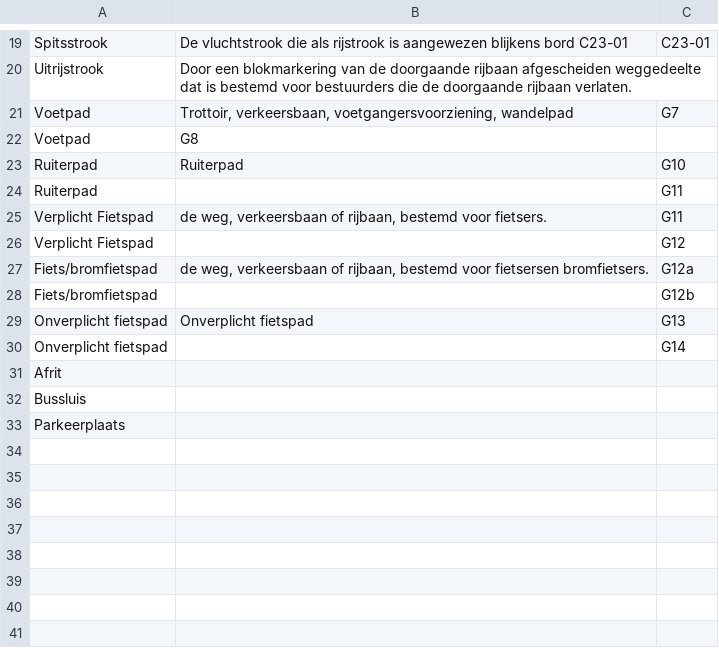
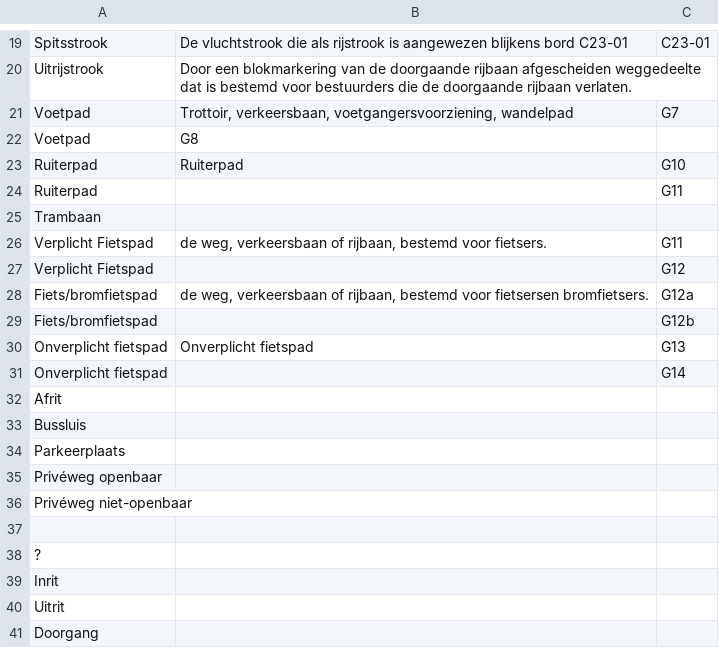
Before and after one commit to Stichting-CROW/verkeersborden, a CSV file: ontwikkeling/wegtypenrvv.csv, drawn as a sheet; only a part is shown, gaps mark what is left out; the diff names each change by its address in the sheet, - before the commit and + after, or states it on an @@ line.

```diff
--- a/ontwikkeling/wegtypenrvv.csv
+++ b/ontwikkeling/wegtypenrvv.csv
+row 25: Trambaan
+row 35: Privéweg openbaar
+row 36: Privéweg niet-openbaar
+row 37: (empty)
+row 38: ?
+row 39: Inrit
+row 40: Uitrit
+row 41: Doorgang
```
Also changed, not shown: ontwikkeling/onderborden.csv, ontwikkeling/verkeersregels.csv, 1 other file.
